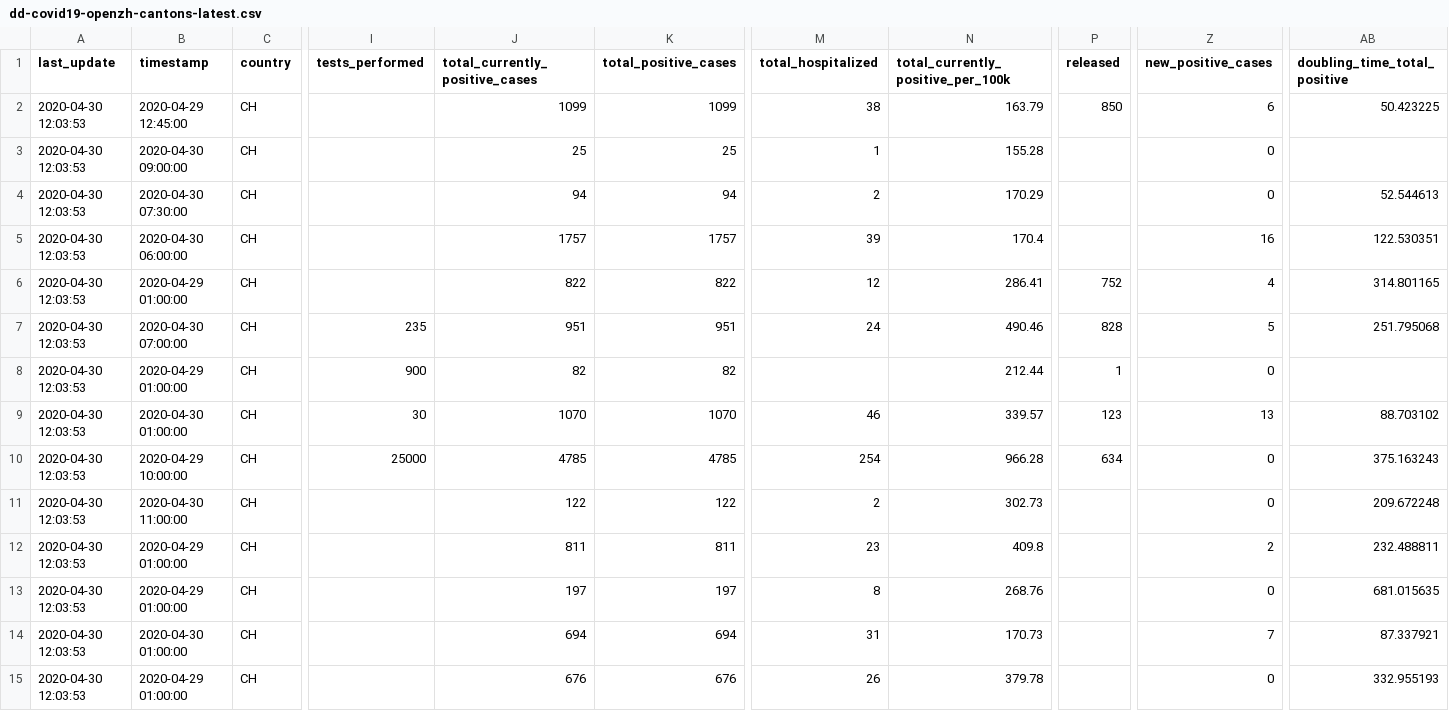
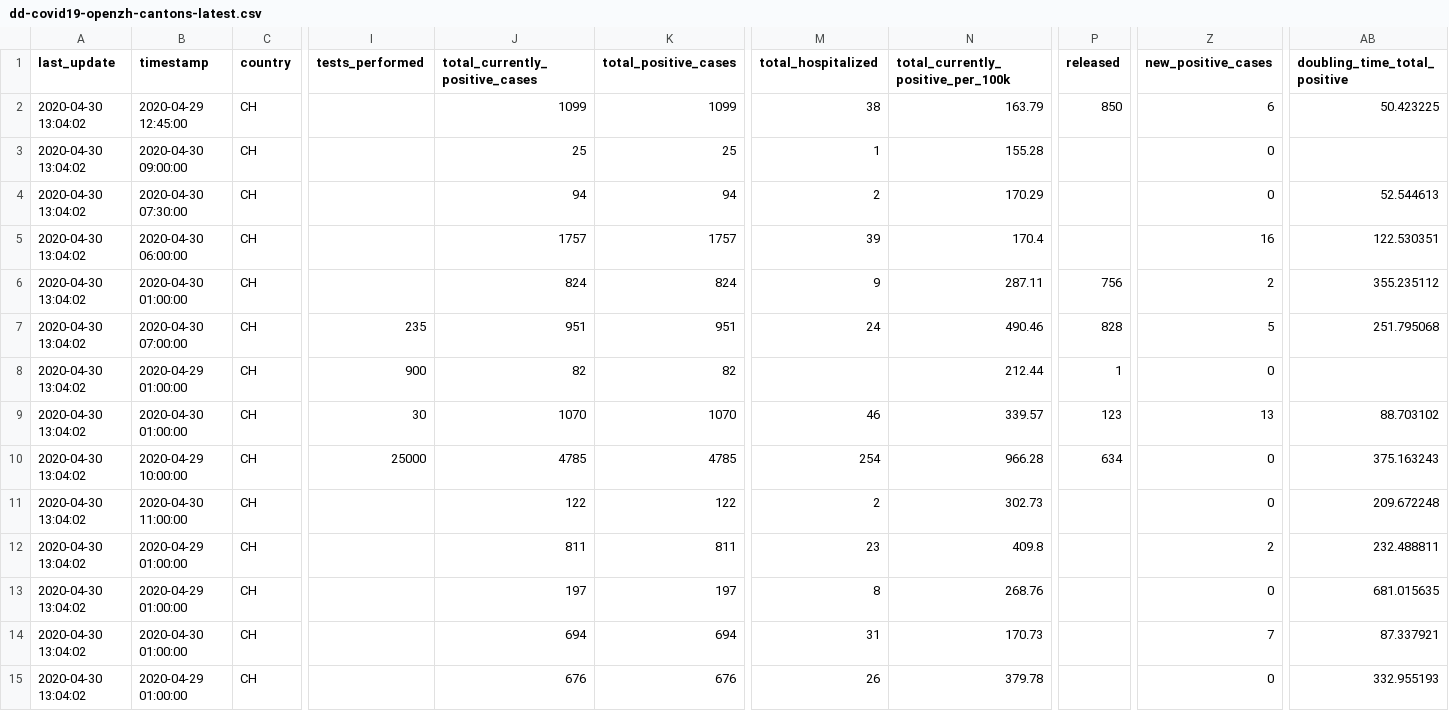
Before and after one commit to ddrobotec/ddrobotec.github.io, a CSV file: covid19_openzh_data/dd-covid19-openzh-cantons-latest.csv, drawn as a sheet; only a part is shown, gaps mark what is left out; the diff covers the shown part only; the diff names each change by its address in the sheet, - before the commit and + after, or states it on an @@ line.

```diff
--- a/covid19_openzh_data/dd-covid19-openzh-cantons-latest.csv
+++ b/covid19_openzh_data/dd-covid19-openzh-cantons-latest.csv
-A2:A15 (last_update): 2020-04-30 12:03:53
+A2:A15 (last_update): 2020-04-30 13:04:02
-B6 (timestamp): 2020-04-29 01:00:00
+B6 (timestamp): 2020-04-30 01:00:00
-J6 (total_currently_positive_cases): 822
+J6 (total_currently_positive_cases): 824
-K6 (total_positive_cases): 822
+K6 (total_positive_cases): 824
-M6 (total_hospitalized): 12
+M6 (total_hospitalized): 9
-N6: 286.41
+N6: 287.11
-P6 (released): 752
+P6 (released): 756
-Z6 (new_positive_cases): 4
+Z6 (new_positive_cases): 2
-AB6 (doubling_time_total_positive): 314.801165
+AB6 (doubling_time_total_positive): 355.235112
```
Also changed, not shown: 1 added row, 1 removed row and 12 edited cells elsewhere in this file, covid19_openzh_data/dd-covid19-openzh-cantons-latest-by-time.csv, covid19_openzh_data/dd-covid19-openzh-cantons-latest_v3.csv, 3 other files.
